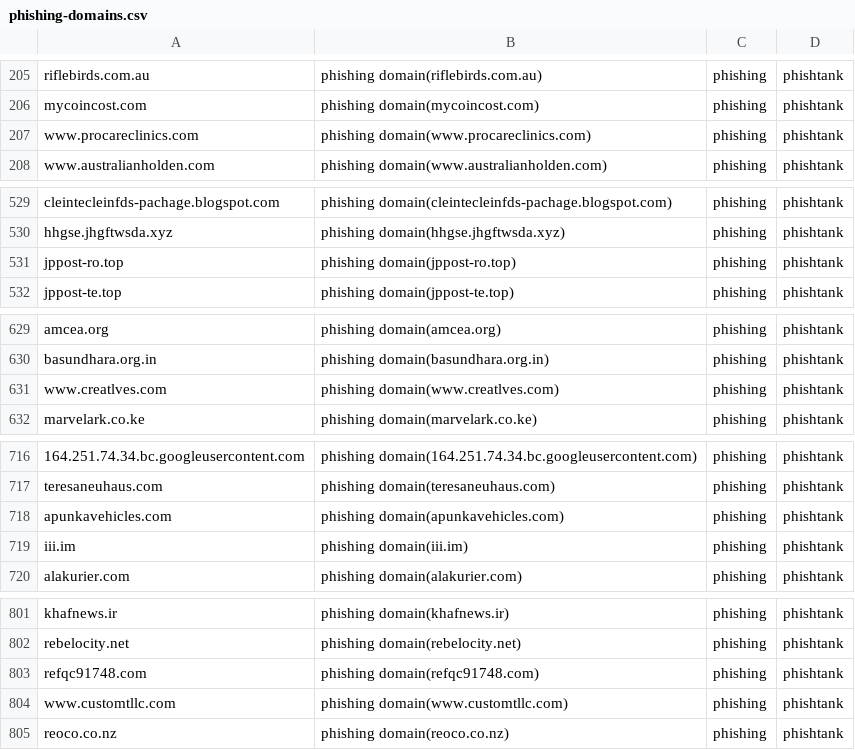
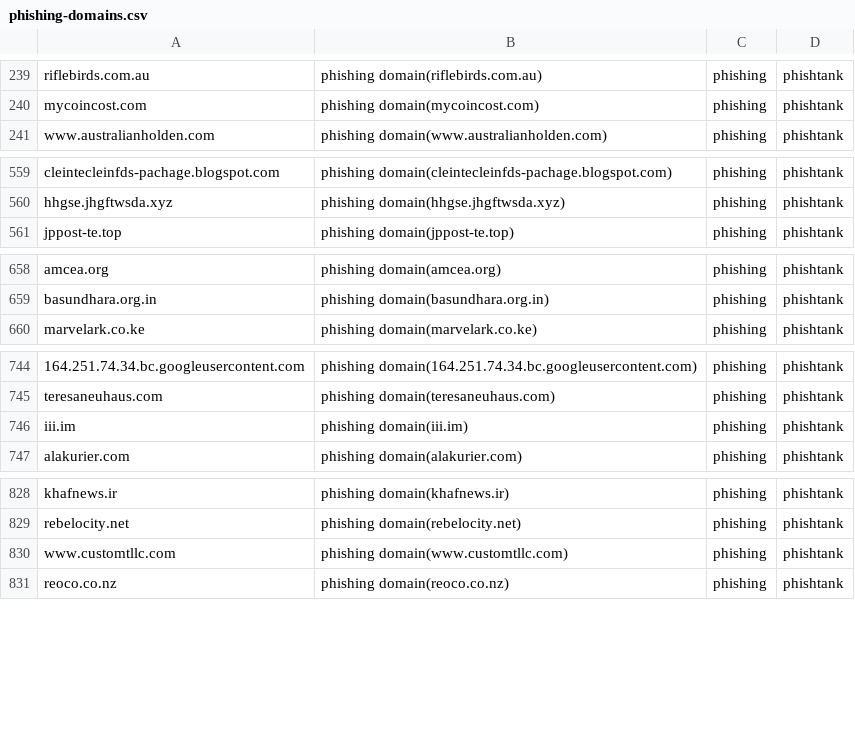
Before and after one commit to sinjukukawataro/20180511, a CSV file: phishing-domains.csv, drawn as a sheet; only a part is shown, gaps mark what is left out; removed rows and columns are numbered as before the commit, all else as after; the diff covers the shown part only; the diff names each change by its address in the sheet, - before the commit and + after, or states it on an @@ line.

```diff
--- a/phishing-domains.csv
+++ b/phishing-domains.csv
@@ row 207 moved to row 4: www.procareclinics.com @@
-row 531: jppost-ro.top | phishing domain(jppost-ro.top) | phishing | phishtank
-row 631: www.creatlves.com | phishing domain(www.creatlves.com) | phishing | phishtank
-row 718: apunkavehicles.com | phishing domain(apunkavehicles.com) | phishing | phishtank
-row 803: refqc91748.com | phishing domain(refqc91748.com) | phishing | phishtank
```
Also changed, not shown: 34 added rows, 4 removed rows and 1 moved row elsewhere in this file.
